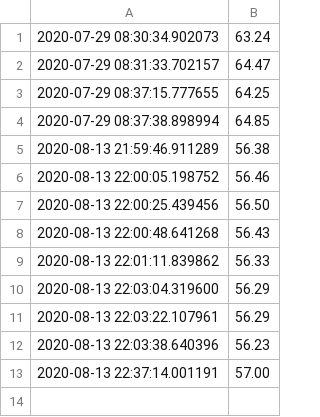
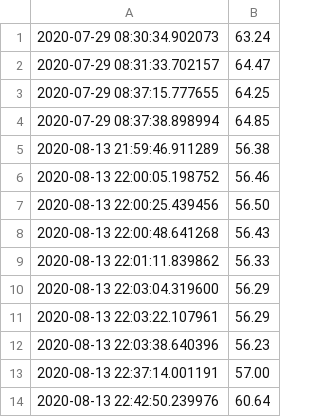
Before and after one commit to experimex/rws-test, a CSV file: humidity.csv, drawn as a sheet.

```diff
--- a/humidity.csv
+++ b/humidity.csv
@@ -13 +13,2 @@
 2020-08-13 22:37:14.001191,57.00
+2020-08-13 22:42:50.239976,60.64
```
Also changed, not shown: pressure.csv, soilmoist.csv, 4 other files.
